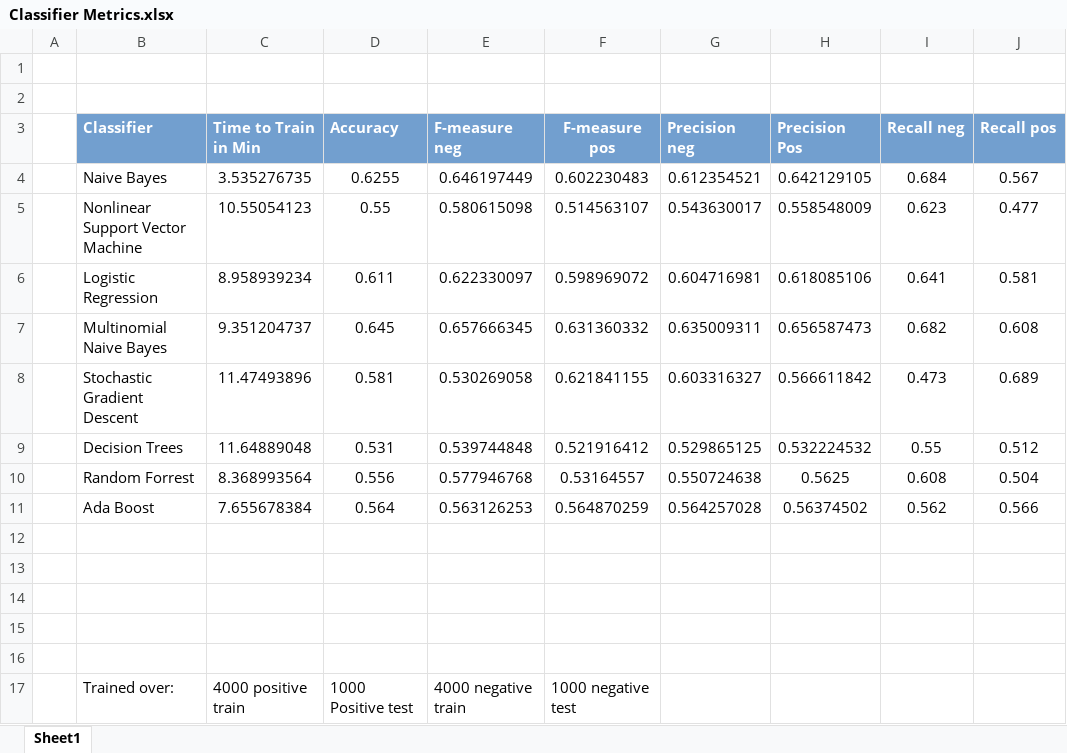
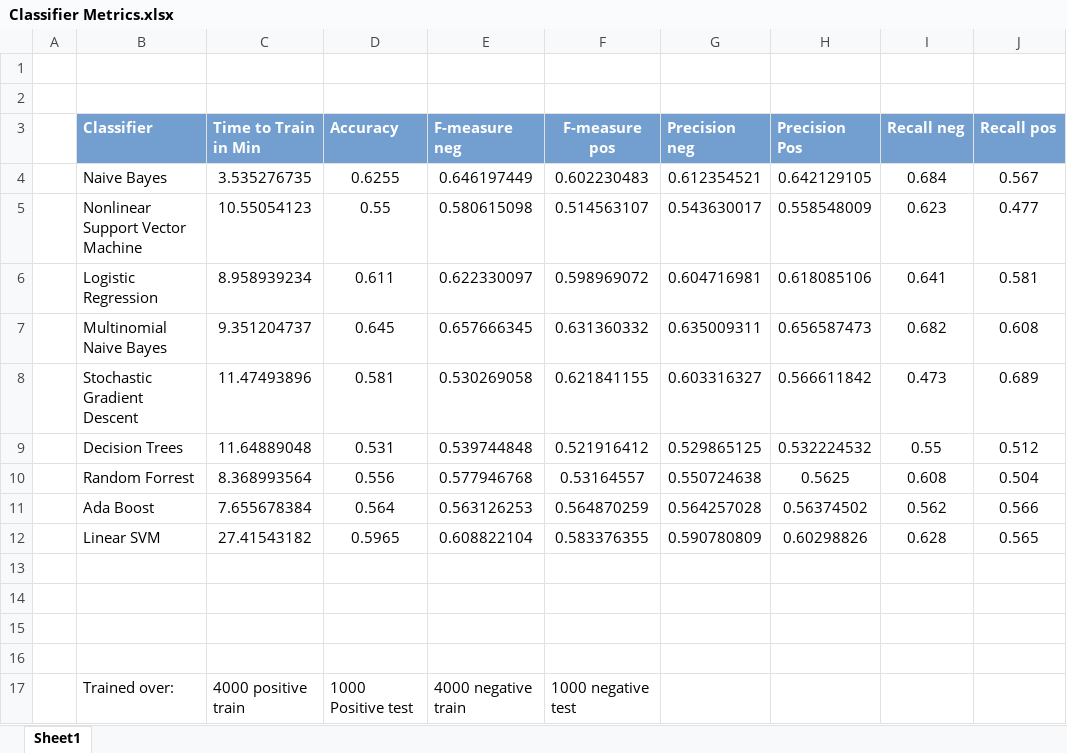
Before and after one commit to dcompgriff/ML_Clinton_Email_Sentiment_Analysis_Project, an Excel workbook: Classifier Metrics.xlsx, sheet Sheet1, drawn as a sheet; values as stored, in another font and other column widths than the file's, no borders; the diff names each change by its address in the sheet, - before the commit and + after, or states it on an @@ line.

Commit message:
Implemented LinearSVM for method 1, and trained the classifier.

```diff
--- a/Classifier Metrics.xlsx (sheet Sheet1)
+++ b/Classifier Metrics.xlsx (sheet Sheet1)
-row 12: (empty)
+row 12:  | Linear SVM | 27.41543182 | 0.5965 | 0.608822104 | 0.583376355 | 0.590780809 | 0.60298826 | 0.628 | 0.565
```
Also changed, not shown: 7 other files.
